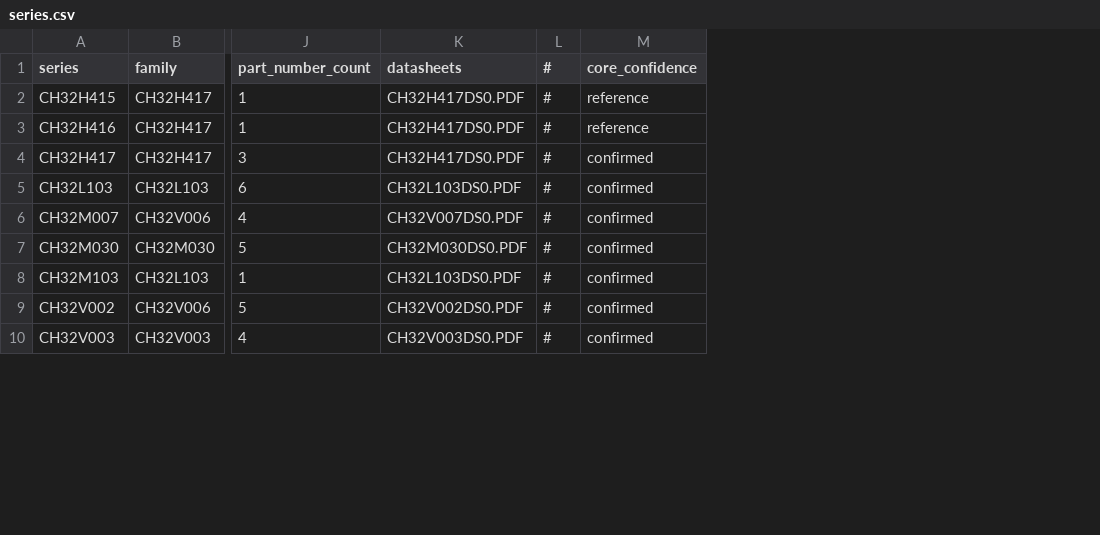
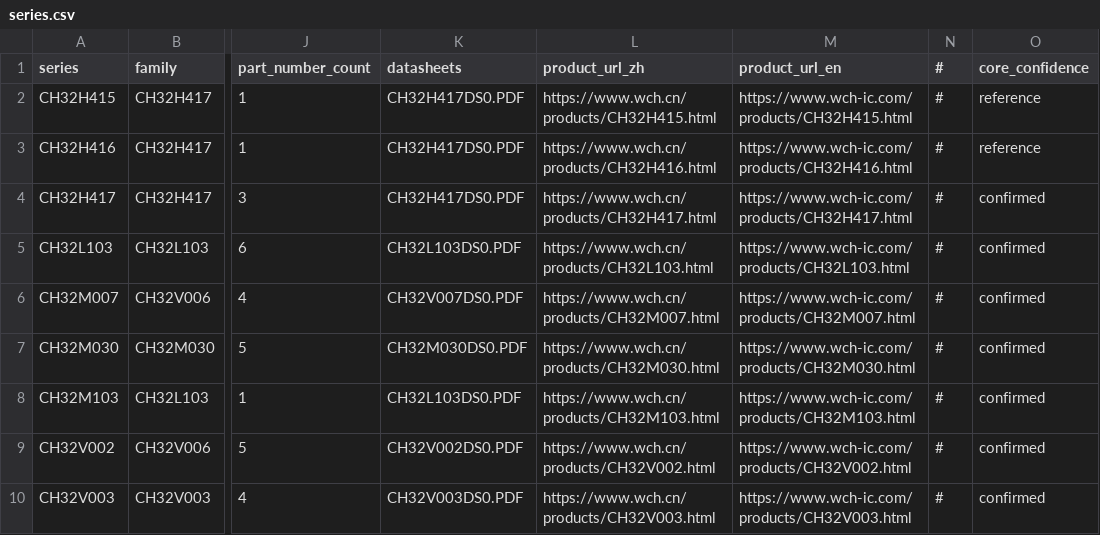
Before and after one commit to ch32-riscv-ug/ch32-device-data, a CSV file: tables/series.csv, drawn as a sheet; only a part is shown, gaps mark what is left out; the diff names each change by its address in the sheet, - before the commit and + after, or states it on an @@ line.

Commit message:
Add README generation script and initial WCH-common documentation
- Introduced a new Python script `build_readme.py` to automate the generation of README files for different mirror repositories based on normalized data tables.
- Created the initial `WCH-common.md` documentation file containing links to various documents related to the WCH series, including processor manuals and user guides.
- The README generation process ensures that documentation remains up-to-date with the latest data, reducing manual maintenance efforts.

```diff
--- a/tables/series.csv
+++ b/tables/series.csv
+column L (product_url_zh), rows 2-10: https://www.wch.cn/products/CH32H415.html | https://www.wch.cn/products/CH32H416.html | https://www.wch.cn/products/CH32H417.html | https://www.wch.cn/products/CH32L103.html | https://www.wch.cn/products/CH32M007.html | https://www.wch.cn/products/CH32M030.html | https://www.wch.cn/products/CH32M103.html | https://www.wch.cn/products/CH32V002.html | https://www.wch.cn/products/CH32V003.html
+column M (product_url_en), rows 2-10: https://www.wch-ic.com/products/CH32H415.html | https://www.wch-ic.com/products/CH32H416.html | https://www.wch-ic.com/products/CH32H417.html | https://www.wch-ic.com/products/CH32L103.html | https://www.wch-ic.com/products/CH32M007.html | https://www.wch-ic.com/products/CH32M030.html | https://www.wch-ic.com/products/CH32M103.html | https://www.wch-ic.com/products/CH32V002.html | https://www.wch-ic.com/products/CH32V003.html
```
Also changed, not shown: 18 other files.
